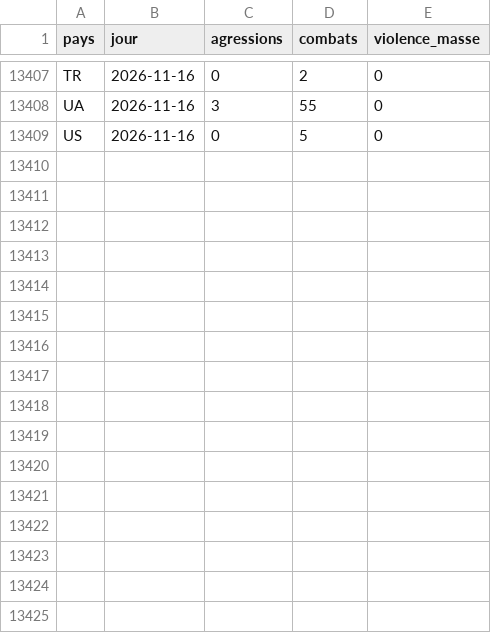
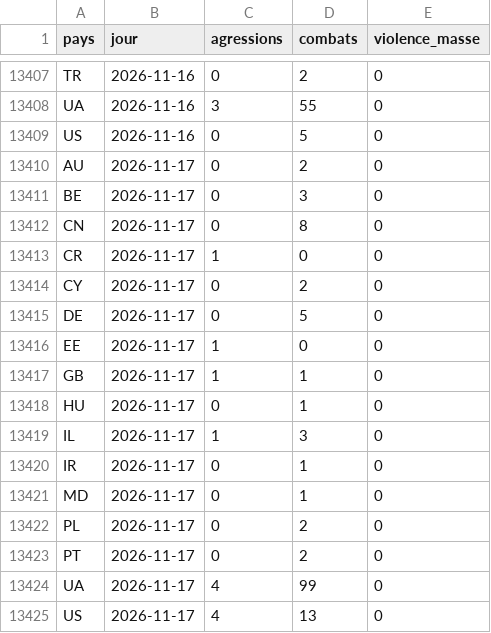
Before and after one commit to Othman-Benbrahim/metac-bot-template, a CSV file: registre/gdelt-hostilites-ru.csv, drawn as a sheet; only a part is shown, gaps mark what is left out; the diff names each change by its address in the sheet, - before the commit and + after, or states it on an @@ line.

```diff
--- a/registre/gdelt-hostilites-ru.csv
+++ b/registre/gdelt-hostilites-ru.csv
+row 13410: AU | 2026-11-17 | 0 | 2 | 0
+row 13411: BE | 2026-11-17 | 0 | 3 | 0
+row 13412: CN | 2026-11-17 | 0 | 8 | 0
+row 13413: CR | 2026-11-17 | 1 | 0 | 0
+row 13414: CY | 2026-11-17 | 0 | 2 | 0
+row 13415: DE | 2026-11-17 | 0 | 5 | 0
+row 13416: EE | 2026-11-17 | 1 | 0 | 0
+row 13417: GB | 2026-11-17 | 1 | 1 | 0
+row 13418: HU | 2026-11-17 | 0 | 1 | 0
+row 13419: IL | 2026-11-17 | 1 | 3 | 0
+row 13420: IR | 2026-11-17 | 0 | 1 | 0
+row 13421: MD | 2026-11-17 | 0 | 1 | 0
+row 13422: PL | 2026-11-17 | 0 | 2 | 0
+row 13423: PT | 2026-11-17 | 0 | 2 | 0
+row 13424: UA | 2026-11-17 | 4 | 99 | 0
+row 13425: US | 2026-11-17 | 4 | 13 | 0
```
Also changed, not shown: registre/gdelt-chine-sanctions.csv, registre/gdelt-paires-jour.csv, 6 other files.
